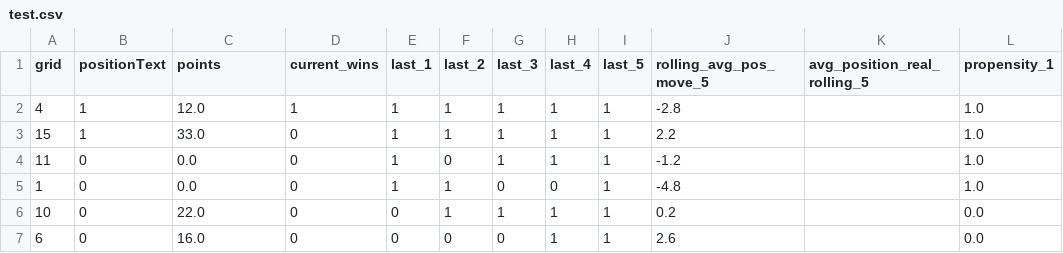
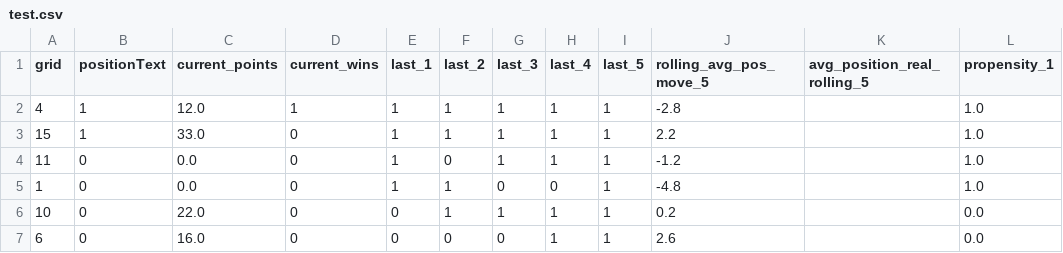
Before and after one commit to JadoreThompson/f1-betting, a CSV file: engine/datasets/test.csv, drawn as a sheet; only a part is shown; the diff names each change by its address in the sheet, - before the commit and + after, or states it on an @@ line.

```diff
--- a/engine/datasets/test.csv
+++ b/engine/datasets/test.csv
-C1: points
+C1: current_points
```
Also changed, not shown: 9 other files.
